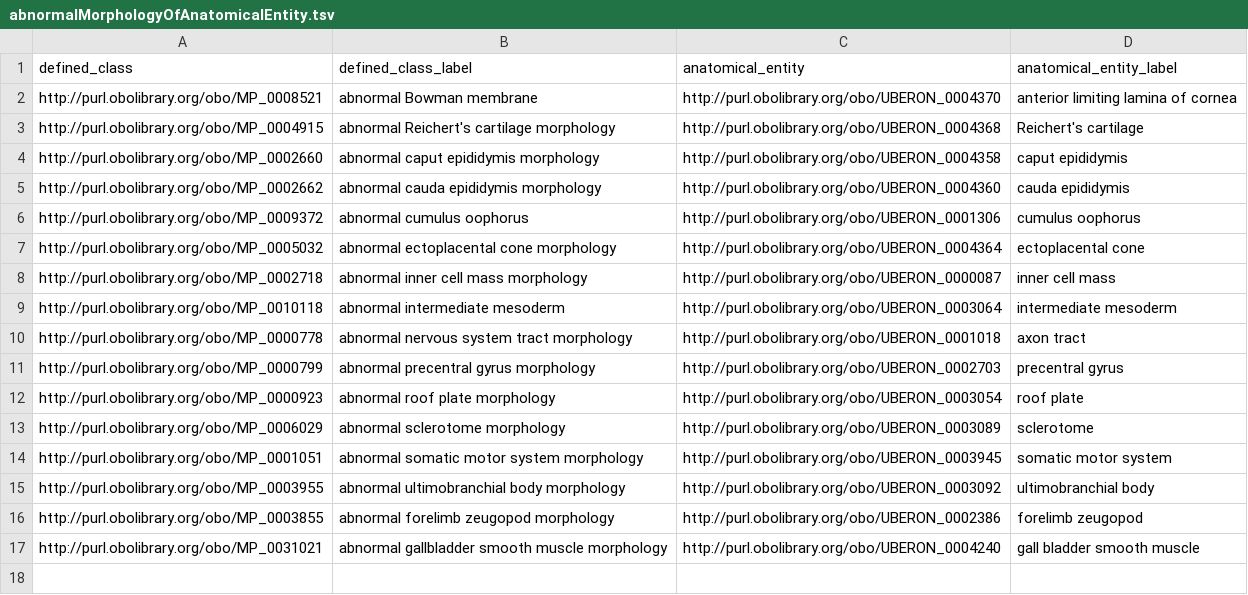
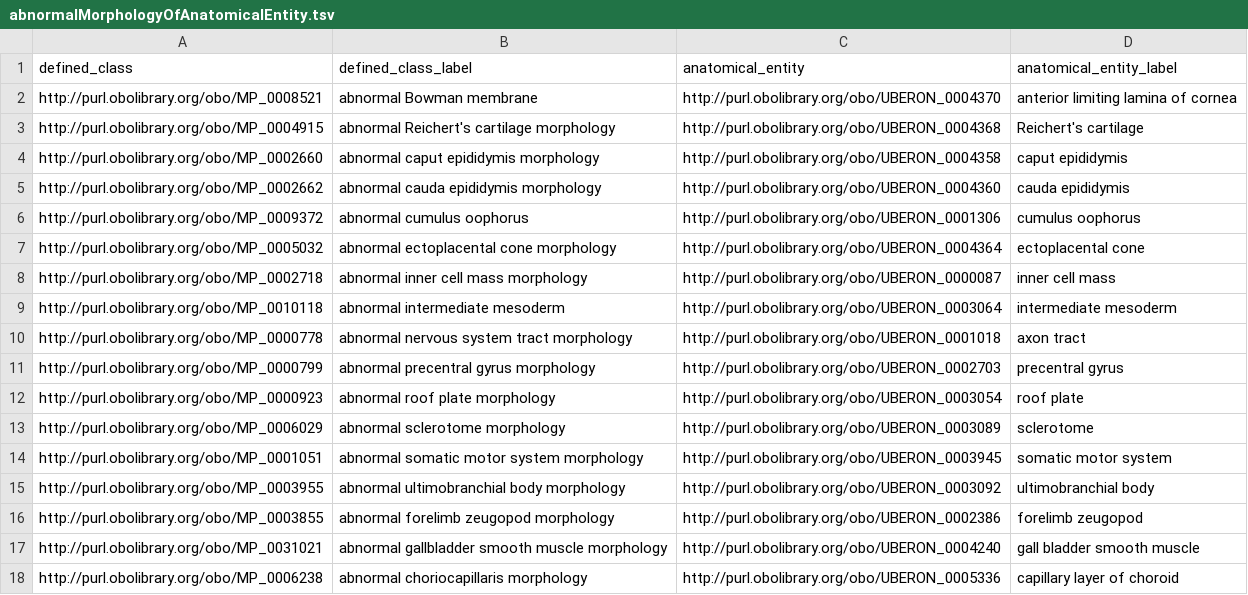
Before and after one commit to mgijax/mammalian-phenotype-ontology, a TSV file: src/patterns/data/default/abnormalMorphologyOfAnatomicalEntity.tsv, drawn as a sheet; the diff names each change by its address in the sheet, - before the commit and + after, or states it on an @@ line.

Commit message:
update abnormalMorphologyofAnatomicalEntity tsv file for new EQ

```diff
--- a/src/patterns/data/default/abnormalMorphologyOfAnatomicalEntity.tsv
+++ b/src/patterns/data/default/abnormalMorphologyOfAnatomicalEntity.tsv
+row 18: http://purl.obolibrary.org/obo/MP_0006238 | abnormal choriocapillaris morphology | http://purl.obolibrary.org/obo/UBERON_0005336 | capillary layer of choroid
```
